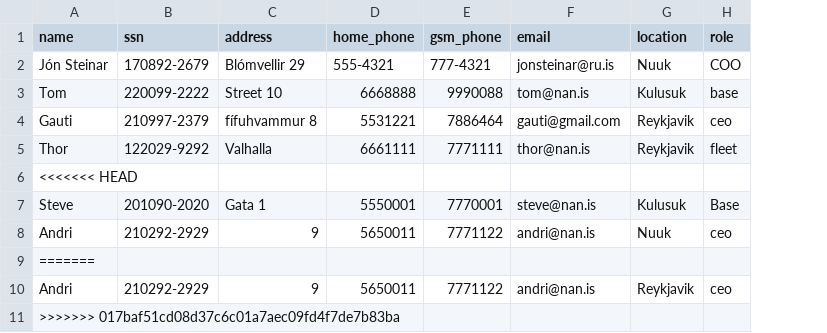
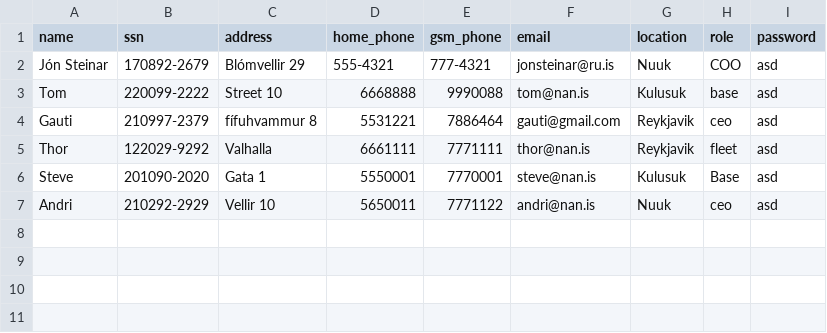
Before and after one commit to Boggi-Jones/Verklegt-Namskeid1, a CSV file: TheProgram/Data/data/Employee.csv, drawn as a sheet; removed rows and columns are numbered as before the commit, all else as after; the diff names each change by its address in the sheet, - before the commit and + after, or states it on an @@ line.

```diff
--- a/TheProgram/Data/data/Employee.csv
+++ b/TheProgram/Data/data/Employee.csv
+column I (password), rows 2-7: all asd
-row 6: <<<<<<< HEAD
-C7 (address): 9
+C7 (address): Vellir 10
-row 9: =======
-row 10: Andri | 210292-2929 | 9 | 5650011 | 7771122 | andri@nan.is | Reykjavik | ceo
-row 11: >>>>>>> 017baf51cd08d37c6c01a7aec09fd4f7de7b83ba
```
Also changed, not shown: TheProgram/Data/data/Contract.csv, TheProgram/Data/data/Location.csv, 9 other files.
